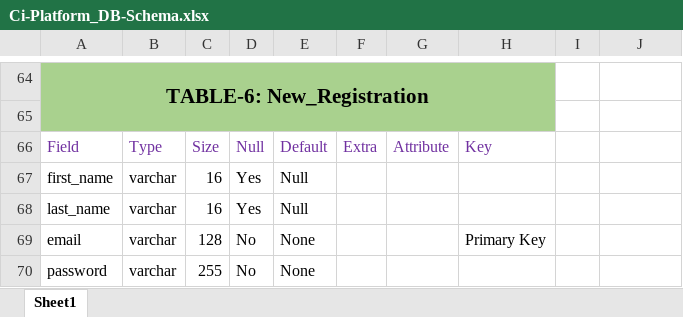
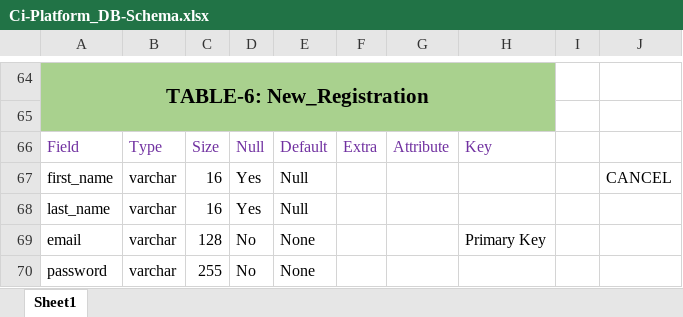
Before and after one commit to yashnarola722/Tatvasoft-Assignment, an Excel workbook: SQL assignments/Ci-Platform_DB-Schema.xlsx, sheet Sheet1, drawn as a sheet; only a part is shown, gaps mark what is left out; values as stored, in another font and other column widths than the file's, no borders; the diff names each change by its address in the sheet, - before the commit and + after, or states it on an @@ line.

Commit message:
MVC added

```diff
--- a/SQL assignments/Ci-Platform_DB-Schema.xlsx (sheet Sheet1)
+++ b/SQL assignments/Ci-Platform_DB-Schema.xlsx (sheet Sheet1)
-J67: (empty)
+J67: CANCEL
```
